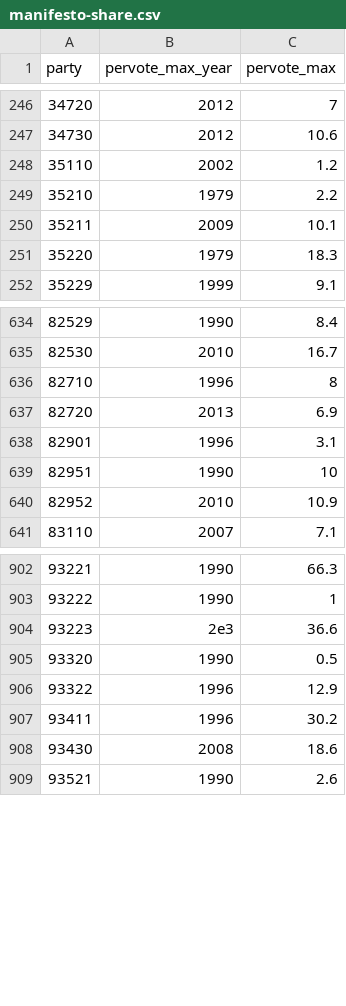
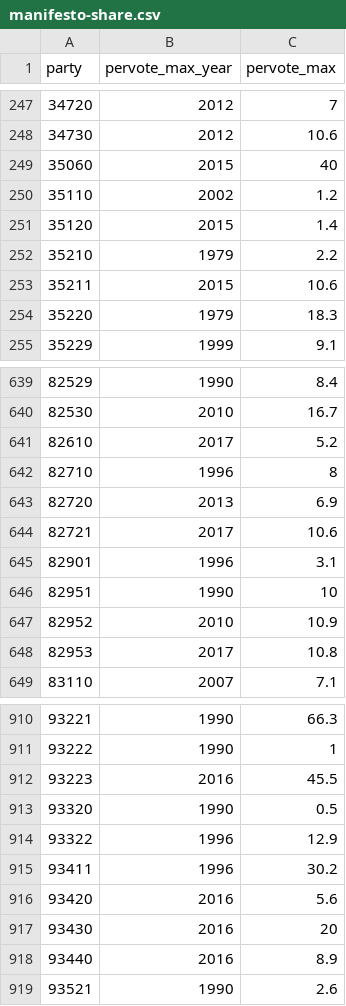
Before and after one commit to hdigital/partyfactsdata, a CSV file: import/manifesto/manifesto-share.csv, drawn as a sheet; only a part is shown, gaps mark what is left out; the diff covers the shown part only.

```diff
--- a/import/manifesto/manifesto-share.csv
+++ b/import/manifesto/manifesto-share.csv
@@ -247,5 +248,7 @@ party,pervote_max_year,pervote_max
 34730,2012,10.6
+35060,2015,40
 35110,2002,1.2
+35120,2015,1.4
 35210,1979,2.2
-35211,2009,10.1
+35211,2015,10.6
 35220,1979,18.3
@@ -635,4 +640,6 @@ party,pervote_max_year,pervote_max
 82530,2010,16.7
+82610,2017,5.2
 82710,1996,8
 82720,2013,6.9
+82721,2017,10.6
 82901,1996,3.1
@@ -640,2 +647,3 @@ party,pervote_max_year,pervote_max
 82952,2010,10.9
+82953,2017,10.8
 83110,2007,7.1
@@ -903,3 +911,3 @@ party,pervote_max_year,pervote_max
 93222,1990,1
-93223,2e3,36.6
+93223,2016,45.5
 93320,1990,0.5
@@ -907,3 +915,5 @@ party,pervote_max_year,pervote_max
 93411,1996,30.2
-93430,2008,18.6
+93420,2016,5.6
+93430,2016,20
+93440,2016,8.9
 93521,1990,2.6
```
Also changed, not shown: 19 added rows and 11 edited cells elsewhere in this file, import/manifesto/manifesto-parties.csv, import/manifesto/manifesto.csv, 2 other files.
